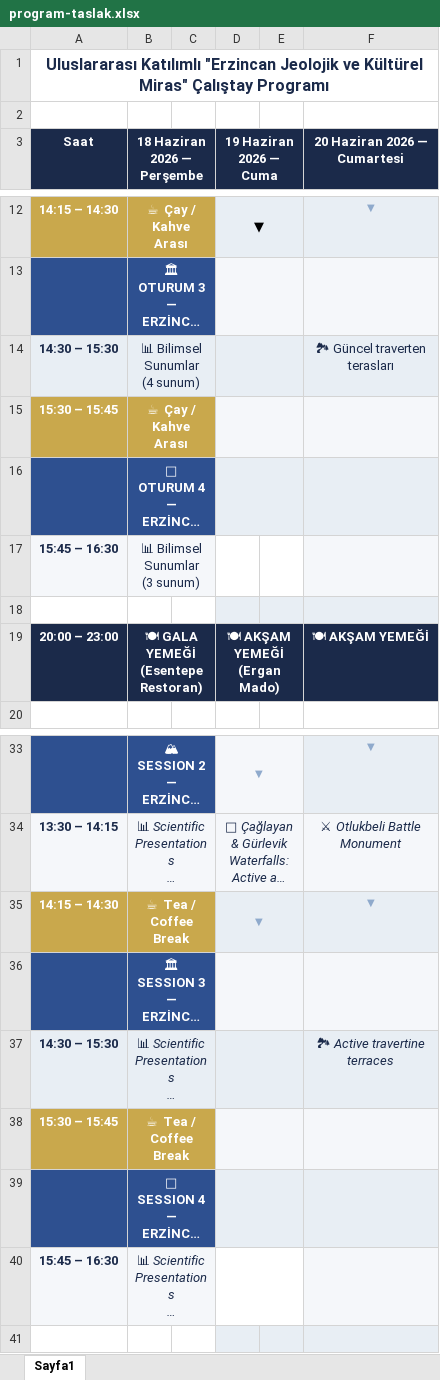
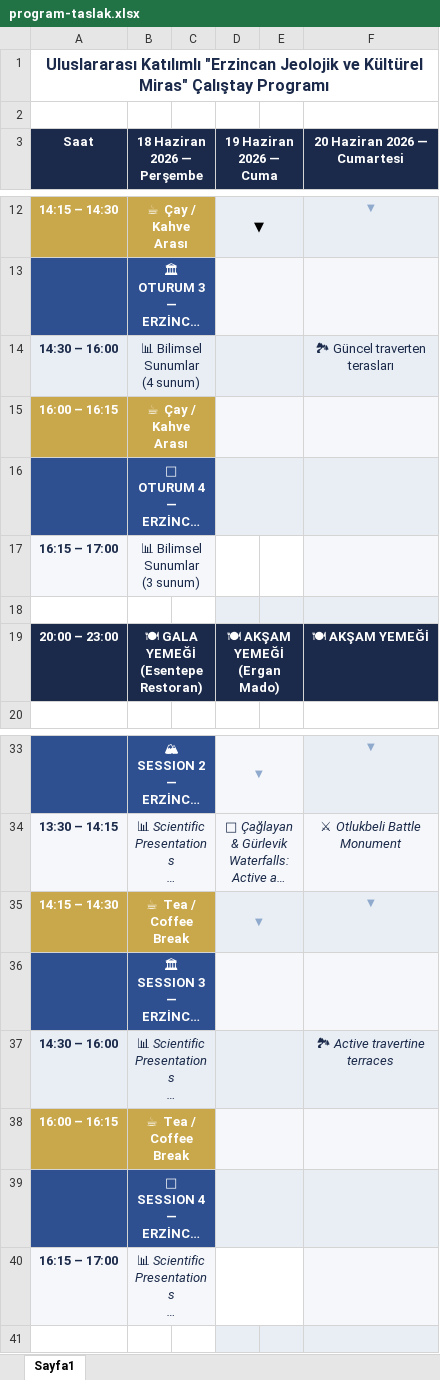
Before and after one commit to mhmakftas/erzincan-workshop, an Excel workbook: fotolar/program-taslak.xlsx, sheet Sayfa1, drawn as a sheet; only a part is shown, gaps mark what is left out; long unchanged cells end in …; values as stored, in another font and other column widths than the file's, no borders; the diff names each change by its address in the sheet, - before the commit and + after, or states it on an @@ line.

```diff
--- a/fotolar/program-taslak.xlsx (sheet Sayfa1)
+++ b/fotolar/program-taslak.xlsx (sheet Sayfa1)
-A14 (Saat): 14:30 – 15:30
+A14 (Saat): 14:30 – 16:00
-A15 (Saat): 15:30 – 15:45
+A15 (Saat): 16:00 – 16:15
-A17 (Saat): 15:45 – 16:30
+A17 (Saat): 16:15 – 17:00
-A37 (Saat): 14:30 – 15:30
+A37 (Saat): 14:30 – 16:00
-A38 (Saat): 15:30 – 15:45
+A38 (Saat): 16:00 – 16:15
-A40 (Saat): 15:45 – 16:30
+A40 (Saat): 16:15 – 17:00
```
Also changed, not shown: fotolar/Erjeokum_2026_Sunum_Listesi.xlsx, 1 other file.
